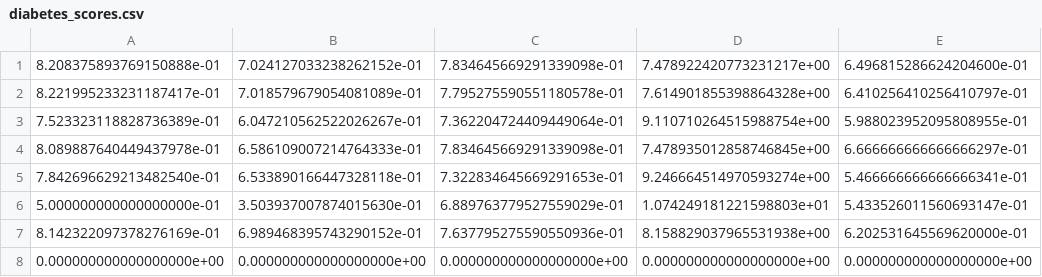
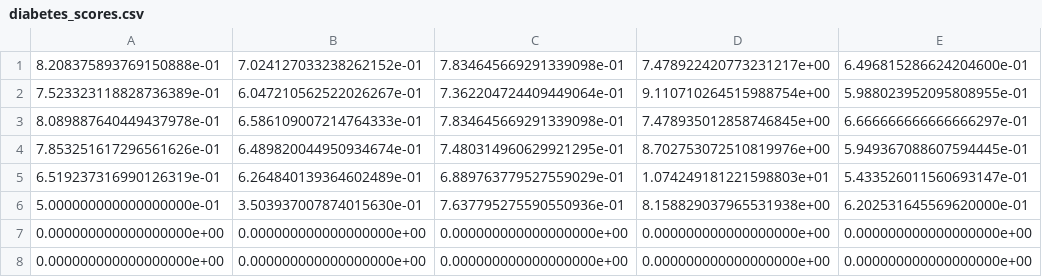
Before and after one commit to SherylHYX/AUROC-vs-AUPRC, a CSV file: diabetes by Sheryl/diabetes_scores.csv, drawn as a sheet.

```diff
--- a/diabetes by Sheryl/diabetes_scores.csv
+++ b/diabetes by Sheryl/diabetes_scores.csv
@@ -1,8 +1,8 @@
 8.208375893769150888e-01,7.024127033238262152e-01,7.834645669291339098e-01,7.478922420773231217e+00,6.496815286624204600e-01
-8.221995233231187417e-01,7.018579679054081089e-01,7.795275590551180578e-01,7.614901855398864328e+00,6.410256410256410797e-01
 7.523323118828736389e-01,6.047210562522026267e-01,7.362204724409449064e-01,9.110710264515988754e+00,5.988023952095808955e-01
 8.089887640449437978e-01,6.586109007214764333e-01,7.834645669291339098e-01,7.478935012858746845e+00,6.666666666666666297e-01
-7.842696629213482540e-01,6.533890166447328118e-01,7.322834645669291653e-01,9.246664514970593274e+00,5.466666666666666341e-01
-5.000000000000000000e-01,3.503937007874015630e-01,6.889763779527559029e-01,1.074249181221598803e+01,5.433526011560693147e-01
-8.142322097378276169e-01,6.989468395743290152e-01,7.637795275590550936e-01,8.158829037965531938e+00,6.202531645569620000e-01
+7.853251617296561626e-01,6.489820044950934674e-01,7.480314960629921295e-01,8.702753072510819976e+00,5.949367088607594445e-01
+6.519237316990126319e-01,6.264840139364602489e-01,6.889763779527559029e-01,1.074249181221598803e+01,5.433526011560693147e-01
+5.000000000000000000e-01,3.503937007874015630e-01,7.637795275590550936e-01,8.158829037965531938e+00,6.202531645569620000e-01
+0.000000000000000000e+00,0.000000000000000000e+00,0.000000000000000000e+00,0.000000000000000000e+00,0.000000000000000000e+00
 0.000000000000000000e+00,0.000000000000000000e+00,0.000000000000000000e+00,0.000000000000000000e+00,0.000000000000000000e+00
```
Also changed, not shown: 7 other files.
